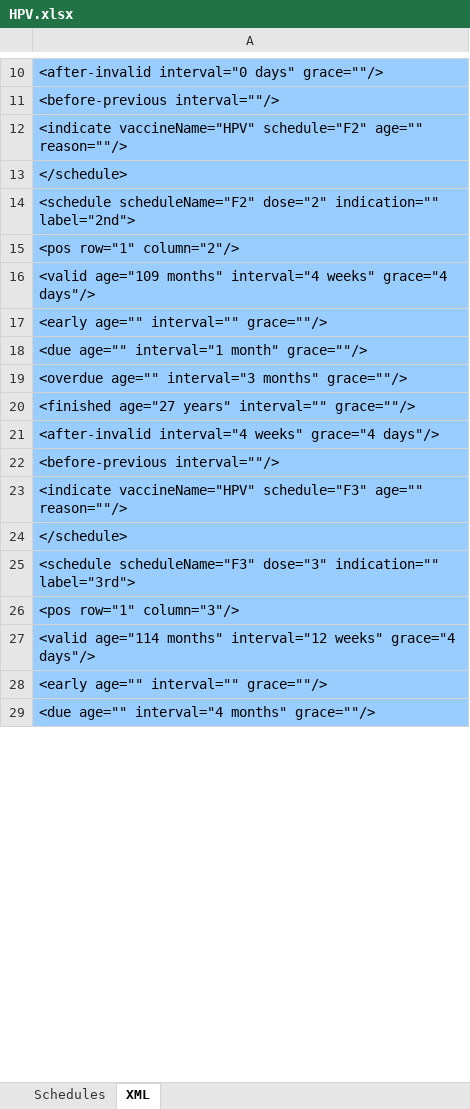
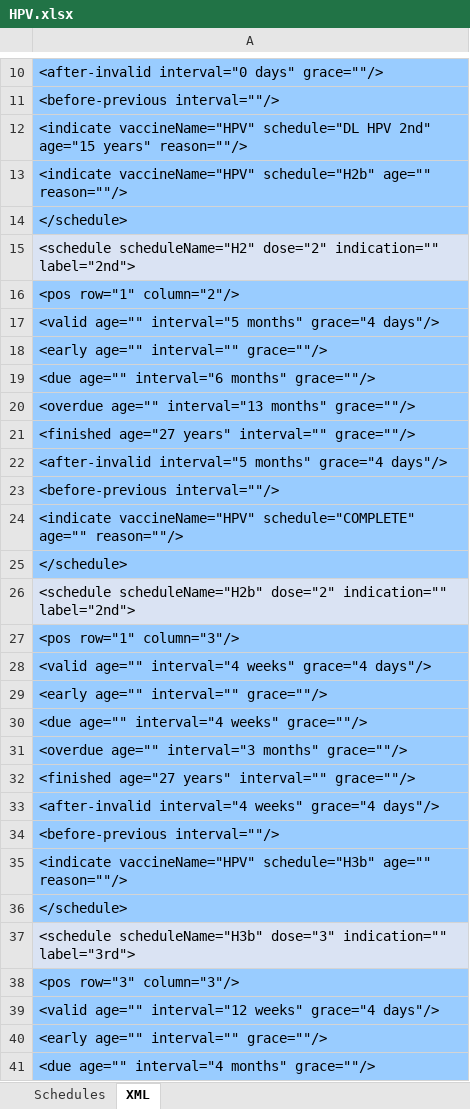
Before and after one commit to immregistries/LoneStarVaccineForecaster, an Excel workbook: schedules/HPV.xlsx, sheet XML, drawn as a sheet; only a part is shown, gaps mark what is left out; values as stored, in another font and other column widths than the file's, no borders; addresses are those after the commit; the diff covers the shown part only; the diff names each change by its address in the sheet, - before the commit and + after, or states it on an @@ line.

Commit message:
Add new HPV schedule

```diff
--- a/schedules/HPV.xlsx (sheet XML)
+++ b/schedules/HPV.xlsx (sheet XML)
-A12: <indicate vaccineName="HPV" schedule="F2" age="" reason=""/>
+A12: <indicate vaccineName="HPV" schedule="DL HPV 2nd" age="15 years" reason=""/>
+row 13: <indicate vaccineName="HPV" schedule="H2b" age="" reason=""/>
-A15: <schedule scheduleName="F2" dose="2" indication=""…
+A15: <schedule scheduleName="H2" dose="2" indication=""…
-A15 fill: #99CCFF
+A15 fill: #DAE3F3
-A17: <valid age="109 months" interval="4 weeks" grace="4 days"/>
+A17: <valid age="" interval="5 months" grace="4 days"/>
-A19: <due age="" interval="1 month" grace=""/>
+A19: <due age="" interval="6 months" grace=""/>
+row 20: <overdue age="" interval="13 months" grace=""/>
-row 87: <finished age="27 years" interval="" gra…
+row 21: <finished age="27 years" interval="" gra…
+row 22: <after-invalid interval="5 months" grace="4 days"/>
-row 55: <before-previous interval=""/>
+row 23: <before-previous interval=""/>
-row 67: <indicate vaccineName="HPV" schedule="CO…
+row 24: <indicate vaccineName="HPV" schedule="CO…
-row 57: </schedule>
+row 25: </schedule>
+row 26: <schedule scheduleName="H2b" dose="2" indication="" label="2nd">
-row 26: <pos row="1" column="3"/>
+row 27: <pos row="1" column="3"/>
+row 28: <valid age="" interval="4 weeks" grace="4 days"/>
-row 50: <early age="" interval="" grace=""/>
+row 29: <early age="" interval="" grace=""/>
+row 30: <due age="" interval="4 weeks" grace=""/>
-A35: <indicate vaccineName="HPV" schedule="F3" age="" reason=""/>
+A35: <indicate vaccineName="HPV" schedule="H3b" age="" reason=""/>
-A37: <schedule scheduleName="F3" dose="3" indication=""…
+A37: <schedule scheduleName="H3b" dose="3" indication=""…
-A37 fill: #99CCFF
+A37 fill: #DAE3F3
-A38: <valid age="114 months" interval="12 weeks" grace="4 days"/>
+A38: <pos row="3" column="3"/>
+row 39: <valid age="" interval="12 weeks" grace="4 days"/>
```
Also changed, not shown: 8 added rows, 39 removed rows, 6 edited cells and cell formats elsewhere in this sheet, sheet Schedules, formulas that keep their value, charts or pictures, 4 other files.
